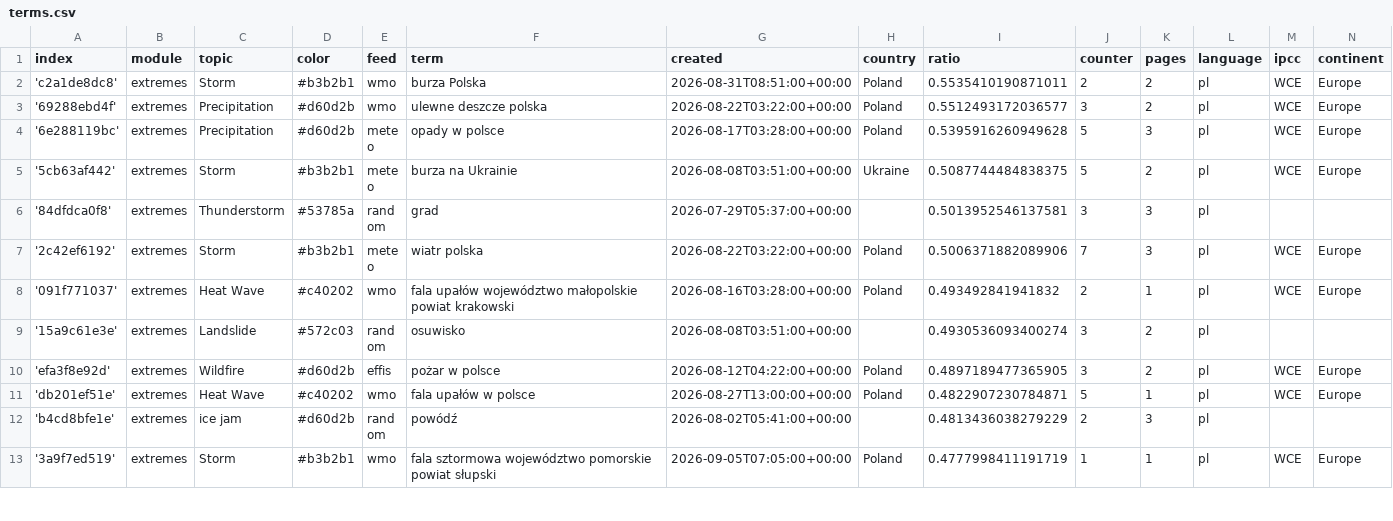
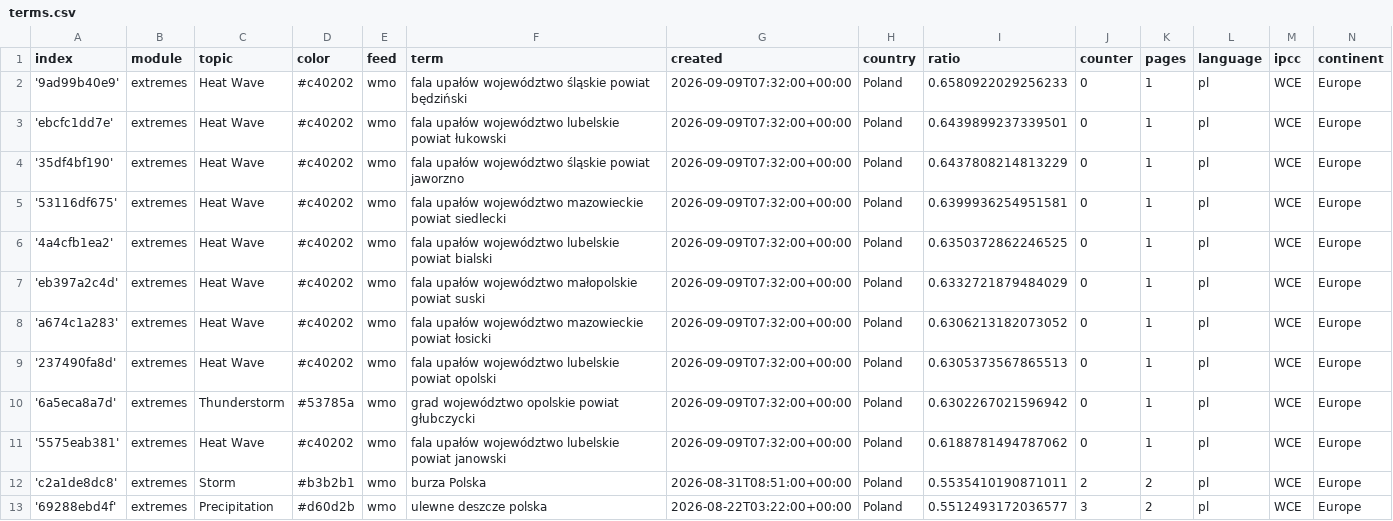
Before and after one commit to hannak555-news/polishExtremes, a CSV file: terms.csv, drawn as a sheet; only a part is shown; the shorter side is filled out with more unchanged rows.

Commit message:
Commit from GitHub Actions (import:0.0)

```diff
--- a/terms.csv
+++ b/terms.csv
@@ -1,2 +1,12 @@
 index,module,topic,color,feed,term,created,country,ratio,counter,pages,language,ipcc,continent
+'9ad99b40e9',extremes,Heat Wave,#c40202,wmo,fala upałów województwo śląskie powiat będziński,2026-09-09T07:32:00+00:00,Poland,0.6580922029256233,0,1,pl,WCE,Europe
+'ebcfc1dd7e',extremes,Heat Wave,#c40202,wmo,fala upałów województwo lubelskie powiat łukowski,2026-09-09T07:32:00+00:00,Poland,0.6439899237339501,0,1,pl,WCE,Europe
+'35df4bf190',extremes,Heat Wave,#c40202,wmo,fala upałów województwo śląskie powiat jaworzno,2026-09-09T07:32:00+00:00,Poland,0.6437808214813229,0,1,pl,WCE,Europe
+'53116df675',extremes,Heat Wave,#c40202,wmo,fala upałów województwo mazowieckie powiat siedlecki,2026-09-09T07:32:00+00:00,Poland,0.6399936254951581,0,1,pl,WCE,Europe
+'4a4cfb1ea2',extremes,Heat Wave,#c40202,wmo,fala upałów województwo lubelskie powiat bialski,2026-09-09T07:32:00+00:00,Poland,0.6350372862246525,0,1,pl,WCE,Europe
+'eb397a2c4d',extremes,Heat Wave,#c40202,wmo,fala upałów województwo małopolskie powiat suski,2026-09-09T07:32:00+00:00,Poland,0.6332721879484029,0,1,pl,WCE,Europe
+'a674c1a283',extremes,Heat Wave,#c40202,wmo,fala upałów województwo mazowieckie powiat łosicki,2026-09-09T07:32:00+00:00,Poland,0.6306213182073052,0,1,pl,WCE,Europe
+'237490fa8d',extremes,Heat Wave,#c40202,wmo,fala upałów województwo lubelskie powiat opolski,2026-09-09T07:32:00+00:00,Poland,0.6305373567865513,0,1,pl,WCE,Europe
+'6a5eca8a7d',extremes,Thunderstorm,#53785a,wmo,grad województwo opolskie powiat głubczycki,2026-09-09T07:32:00+00:00,Poland,0.6302267021596942,0,1,pl,WCE,Europe
+'5575eab381',extremes,Heat Wave,#c40202,wmo,fala upałów województwo lubelskie powiat janowski,2026-09-09T07:32:00+00:00,Poland,0.6188781494787062,0,1,pl,WCE,Europe
 'c2a1de8dc8',extremes,Storm,#b3b2b1,wmo,burza Polska,2026-08-31T08:51:00+00:00,Poland,0.5535410190871011,2,2,pl,WCE,Europe
```
